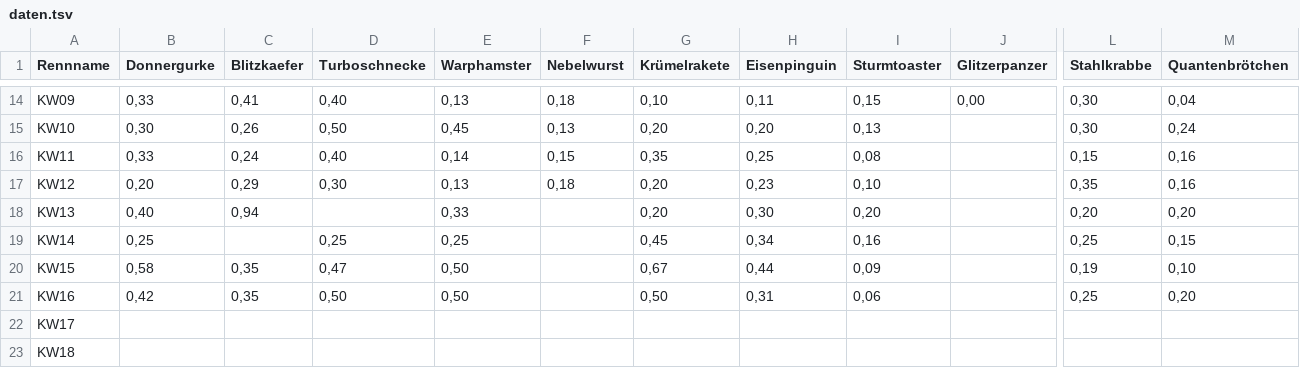
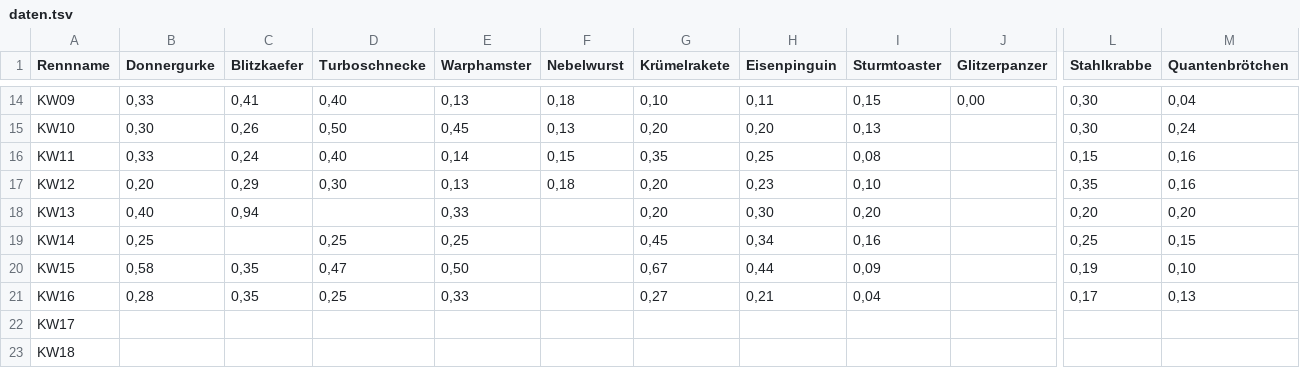
Before and after one commit to christianknoll-create/sdr, a TSV file: daten.tsv, drawn as a sheet; only a part is shown, gaps mark what is left out; the diff names each change by its address in the sheet, - before the commit and + after, or states it on an @@ line.

```diff
--- a/daten.tsv
+++ b/daten.tsv
-B21 (Donnergurke): 0,42
+B21 (Donnergurke): 0,28
-D21 (Turboschnecke): 0,50
+D21 (Turboschnecke): 0,25
-E21 (Warphamster): 0,50
+E21 (Warphamster): 0,33
-G21 (Krümelrakete): 0,50
+G21 (Krümelrakete): 0,27
-H21 (Eisenpinguin): 0,31
+H21 (Eisenpinguin): 0,21
-I21 (Sturmtoaster): 0,06
+I21 (Sturmtoaster): 0,04
-L21 (Stahlkrabbe): 0,25
+L21 (Stahlkrabbe): 0,17
-M21 (Quantenbrötchen): 0,20
+M21 (Quantenbrötchen): 0,13
```
Also changed, not shown: 1 other file.
